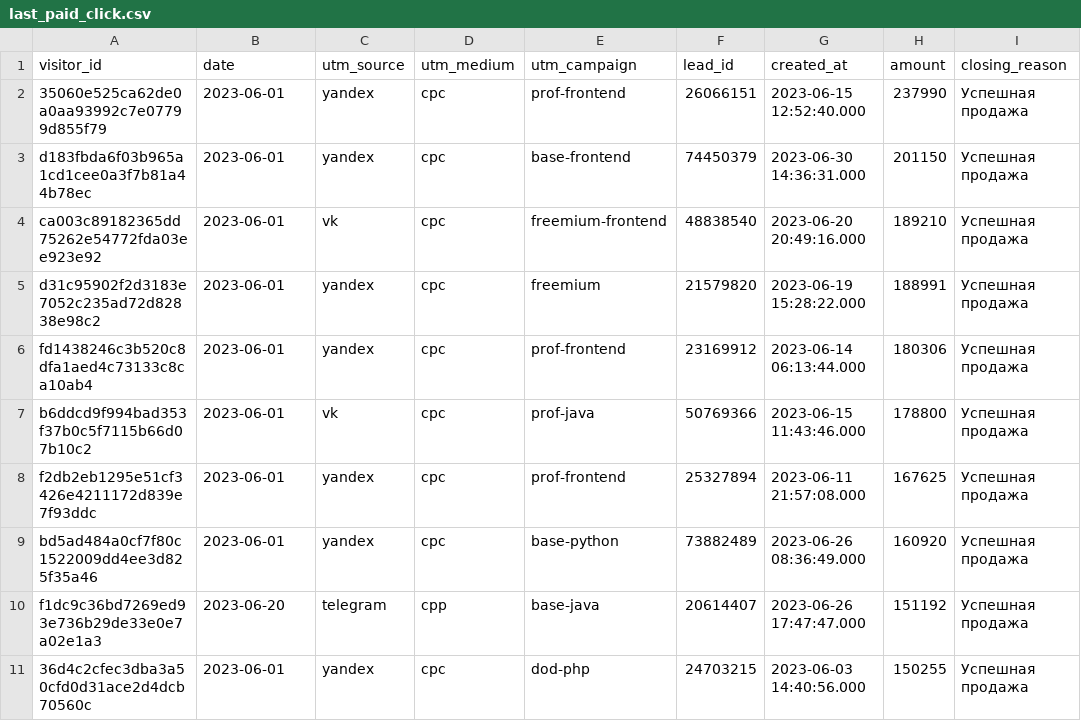
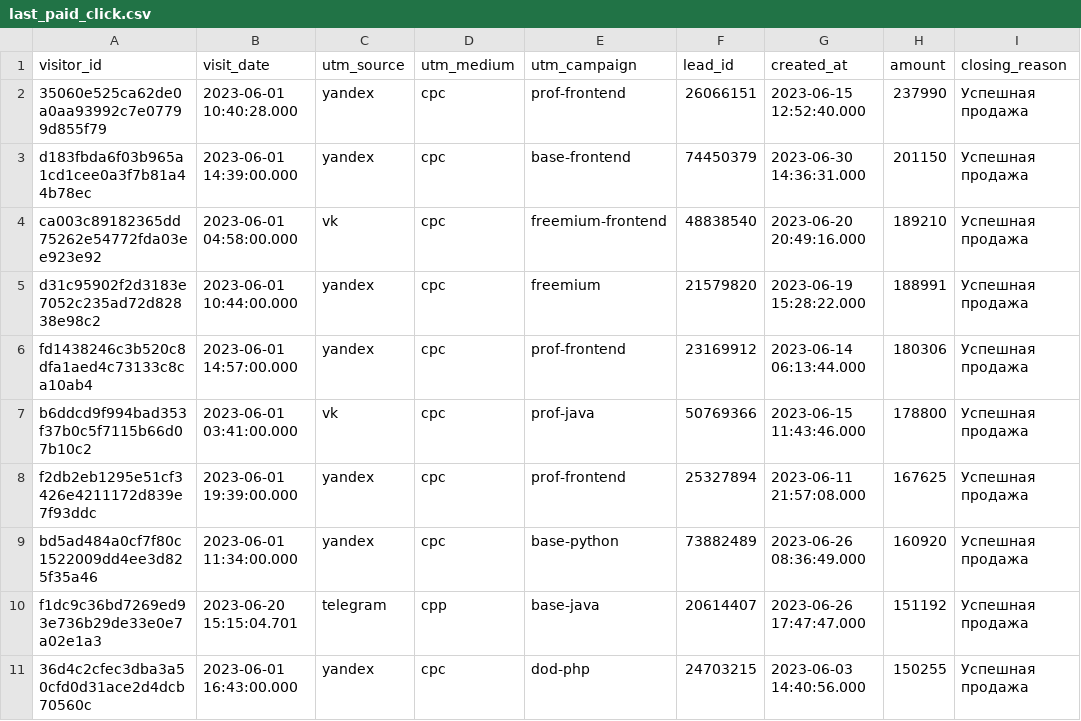
Before and after one commit to MrChelas/data-analytics-project-96, a CSV file: last_paid_click.csv, drawn as a sheet; only a part is shown; the diff names each change by its address in the sheet, - before the commit and + after, or states it on an @@ line.

```diff
--- a/last_paid_click.csv
+++ b/last_paid_click.csv
-B1: date
+B1: visit_date
-B2 (visit_date): 2023-06-01
+B2 (visit_date): 2023-06-01 10:40:28.000
-B3 (visit_date): 2023-06-01
+B3 (visit_date): 2023-06-01 14:39:00.000
-B4 (visit_date): 2023-06-01
+B4 (visit_date): 2023-06-01 04:58:00.000
-B5 (visit_date): 2023-06-01
+B5 (visit_date): 2023-06-01 10:44:00.000
-B6 (visit_date): 2023-06-01
+B6 (visit_date): 2023-06-01 14:57:00.000
-B7 (visit_date): 2023-06-01
+B7 (visit_date): 2023-06-01 03:41:00.000
-B8 (visit_date): 2023-06-01
+B8 (visit_date): 2023-06-01 19:39:00.000
-B9 (visit_date): 2023-06-01
+B9 (visit_date): 2023-06-01 11:34:00.000
-B10 (visit_date): 2023-06-20
+B10 (visit_date): 2023-06-20 15:15:04.701
-B11 (visit_date): 2023-06-01
+B11 (visit_date): 2023-06-01 16:43:00.000
```
Also changed, not shown: aggregate_last_paid_click.csv, 2 other files.
